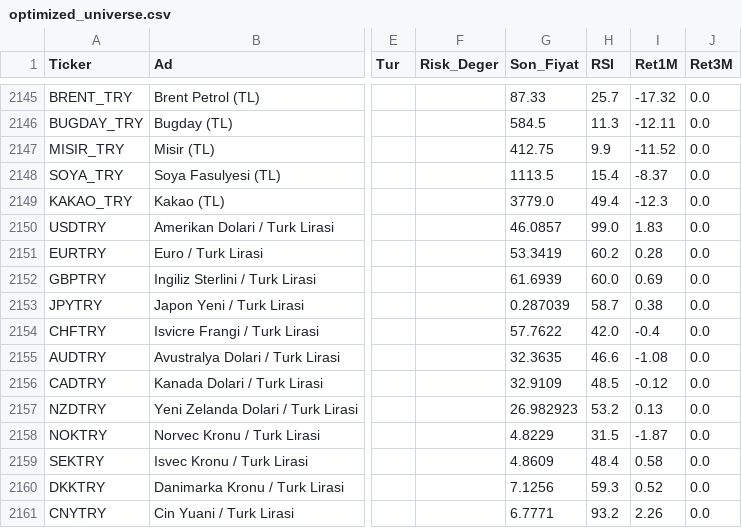
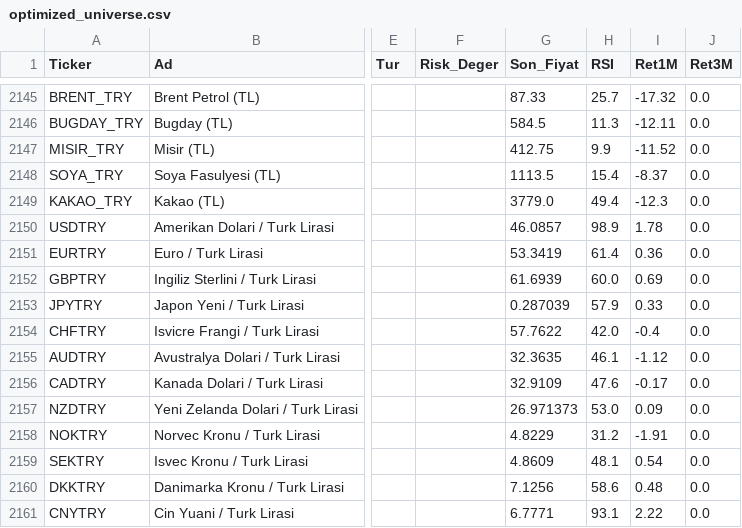
Before and after one commit to cbguler/trendsurf-optima, a CSV file: optimized_universe.csv, drawn as a sheet; only a part is shown, gaps mark what is left out; the diff names each change by its address in the sheet, - before the commit and + after, or states it on an @@ line.

Commit message:
otomatik guncelleme Cmt 13.06.2026 16:08:33,18

```diff
--- a/optimized_universe.csv
+++ b/optimized_universe.csv
-H2150 (RSI): 99.0
+H2150 (RSI): 98.9
-I2150 (Ret1M): 1.83
+I2150 (Ret1M): 1.78
-H2151 (RSI): 60.2
+H2151 (RSI): 61.4
-I2151 (Ret1M): 0.28
+I2151 (Ret1M): 0.36
-H2153 (RSI): 58.7
+H2153 (RSI): 57.9
-I2153 (Ret1M): 0.38
+I2153 (Ret1M): 0.33
-H2155 (RSI): 46.6
+H2155 (RSI): 46.1
-I2155 (Ret1M): -1.08
+I2155 (Ret1M): -1.12
-H2156 (RSI): 48.5
+H2156 (RSI): 47.6
-I2156 (Ret1M): -0.12
+I2156 (Ret1M): -0.17
-G2157 (Son_Fiyat): 26.982923
+G2157 (Son_Fiyat): 26.971373
-H2157 (RSI): 53.2
+H2157 (RSI): 53.0
-I2157 (Ret1M): 0.13
+I2157 (Ret1M): 0.09
-H2158 (RSI): 31.5
+H2158 (RSI): 31.2
-I2158 (Ret1M): -1.87
+I2158 (Ret1M): -1.91
-H2159 (RSI): 48.4
+H2159 (RSI): 48.1
-I2159 (Ret1M): 0.58
+I2159 (Ret1M): 0.54
-H2160 (RSI): 59.3
+H2160 (RSI): 58.6
-I2160 (Ret1M): 0.52
+I2160 (Ret1M): 0.48
-H2161 (RSI): 93.2
+H2161 (RSI): 93.1
-I2161 (Ret1M): 2.26
+I2161 (Ret1M): 2.22
```
